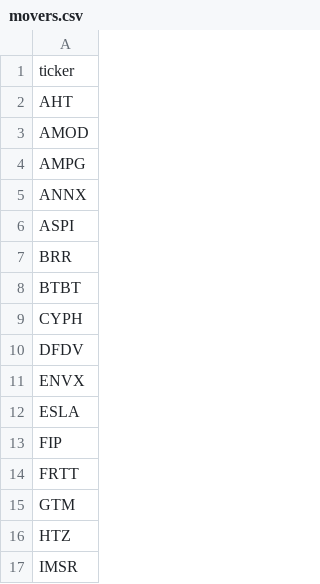
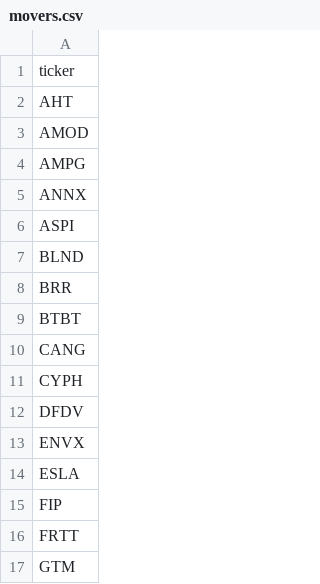
Before and after one commit to aligaam2-art/pennybot, a CSV file: journal/days/2026-10-21/movers.csv, drawn as a sheet; only a part is shown; the shorter side is filled out with more unchanged rows.

```diff
--- a/journal/days/2026-10-21/movers.csv
+++ b/journal/days/2026-10-21/movers.csv
@@ -6,4 +6,6 @@ ANNX
 ASPI
+BLND
 BRR
 BTBT
+CANG
 CYPH
```
